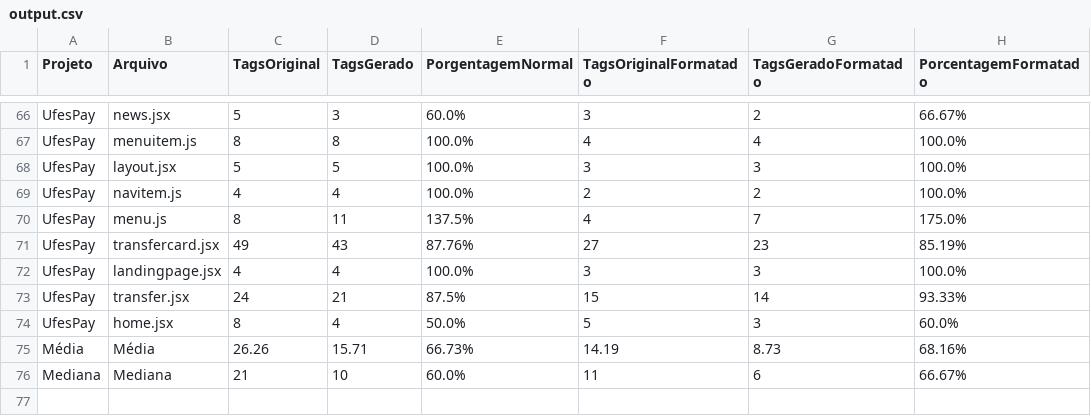
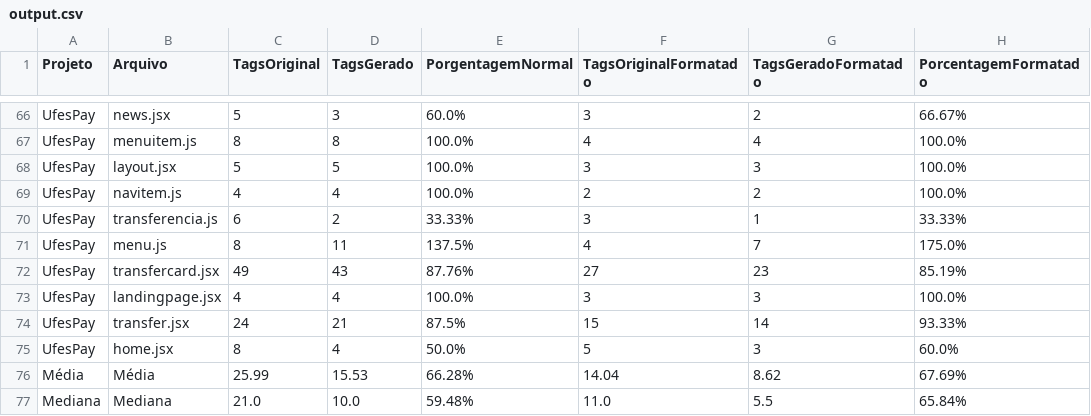
Before and after one commit to pedrohbh/Validacao-Mestrado-Automatizador, a CSV file: output.csv, drawn as a sheet; only a part is shown, gaps mark what is left out.

Commit message:
Atualização

```diff
--- a/output.csv
+++ b/output.csv
@@ -69,2 +69,3 @@ UfesPay,layout.jsx,5,5,100.0%,3,3,100.0%
 UfesPay,navitem.js,4,4,100.0%,2,2,100.0%
+UfesPay,transferencia.js,6,2,33.33%,3,1,33.33%
 UfesPay,menu.js,8,11,137.5%,4,7,175.0%
@@ -74,3 +75,3 @@ UfesPay,transfer.jsx,24,21,87.5%,15,14,93.33%
 UfesPay,home.jsx,8,4,50.0%,5,3,60.0%
-Média,Média,26.26,15.71,66.73%,14.19,8.73,68.16%
-Mediana,Mediana,21,10,60.0%,11,6,66.67%
+Média,Média,25.99,15.53,66.28%,14.04,8.62,67.69%
+Mediana,Mediana,21.0,10.0,59.48%,11.0,5.5,65.84%
```
